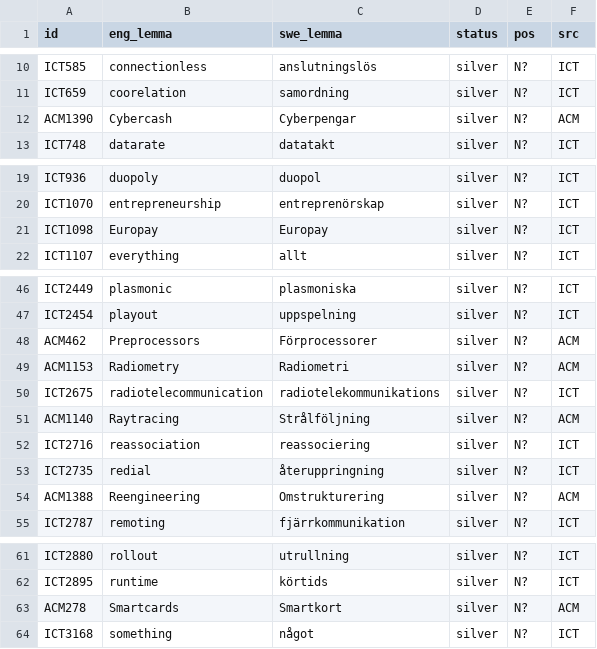
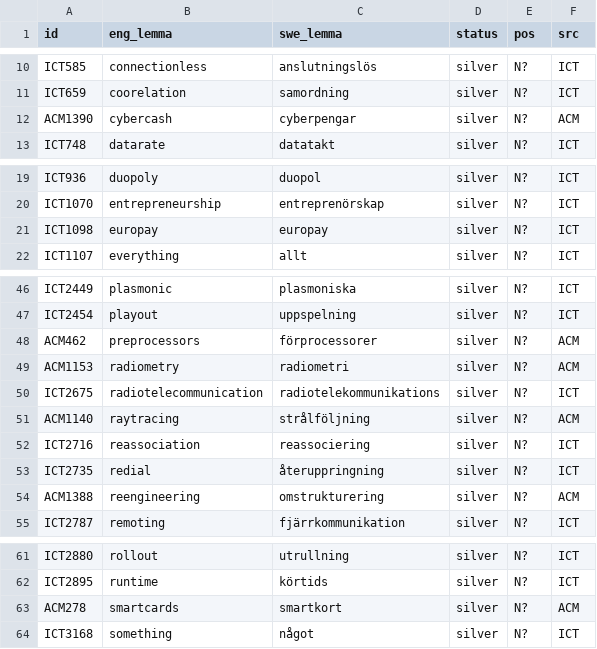
Before and after one commit to chickenThug/STUNDA, a CSV file: public_data/lemma_data_silver_stage1-1.csv, drawn as a sheet; only a part is shown, gaps mark what is left out.

```diff
--- a/public_data/lemma_data_silver_stage1-1.csv
+++ b/public_data/lemma_data_silver_stage1-1.csv
@@ -11,3 +11,3 @@ ICT585,connectionless,anslutningslös,silver,N?,ICT
 ICT659,coorelation,samordning,silver,N?,ICT
-ACM1390,Cybercash,Cyberpengar,silver,N?,ACM
+ACM1390,cybercash,cyberpengar,silver,N?,ACM
 ICT748,datarate,datatakt,silver,N?,ICT
@@ -20,3 +20,3 @@ ICT936,duopoly,duopol,silver,N?,ICT
 ICT1070,entrepreneurship,entreprenörskap,silver,N?,ICT
-ICT1098,Europay,Europay,silver,N?,ICT
+ICT1098,europay,europay,silver,N?,ICT
 ICT1107,everything,allt,silver,N?,ICT
@@ -47,9 +47,9 @@ ICT2449,plasmonic,plasmoniska,silver,N?,ICT
 ICT2454,playout,uppspelning,silver,N?,ICT
-ACM462,Preprocessors,Förprocessorer,silver,N?,ACM
-ACM1153,Radiometry,Radiometri,silver,N?,ACM
+ACM462,preprocessors,förprocessorer,silver,N?,ACM
+ACM1153,radiometry,radiometri,silver,N?,ACM
 ICT2675,radiotelecommunication,radiotelekommunikations,silver,N?,ICT
-ACM1140,Raytracing,Strålföljning,silver,N?,ACM
+ACM1140,raytracing,strålföljning,silver,N?,ACM
 ICT2716,reassociation,reassociering,silver,N?,ICT
 ICT2735,redial,återuppringning,silver,N?,ICT
-ACM1388,Reengineering,Omstrukturering,silver,N?,ACM
+ACM1388,reengineering,omstrukturering,silver,N?,ACM
 ICT2787,remoting,fjärrkommunikation,silver,N?,ICT
@@ -62,3 +62,3 @@ ICT2880,rollout,utrullning,silver,N?,ICT
 ICT2895,runtime,körtids,silver,N?,ICT
-ACM278,Smartcards,Smartkort,silver,N?,ACM
+ACM278,smartcards,smartkort,silver,N?,ACM
 ICT3168,something,något,silver,N?,ICT
```
Also changed, not shown: public_data/lemma_data_silver_stage1.csv, public_data/lemma_data_silver_stage2.csv.
